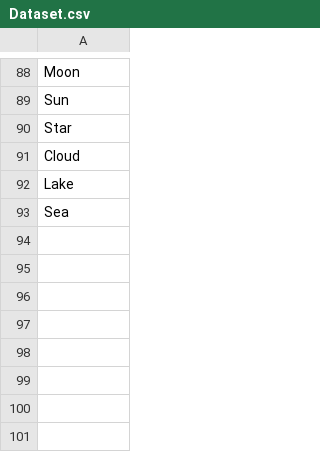
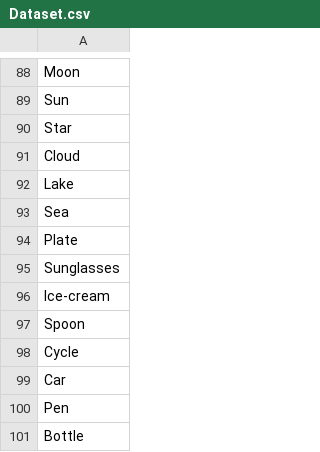
Before and after one commit to neckleshole-source/Test, a CSV file: Dataset.csv, drawn as a sheet; only a part is shown, gaps mark what is left out.

Commit message:
Add new items to Dataset.csv

```diff
--- a/Dataset.csv
+++ b/Dataset.csv
@@ -93 +93,9 @@ Lake
 Sea
+Plate
+Sunglasses
+Ice-cream
+Spoon
+Cycle
+Car
+Pen
+Bottle
```
